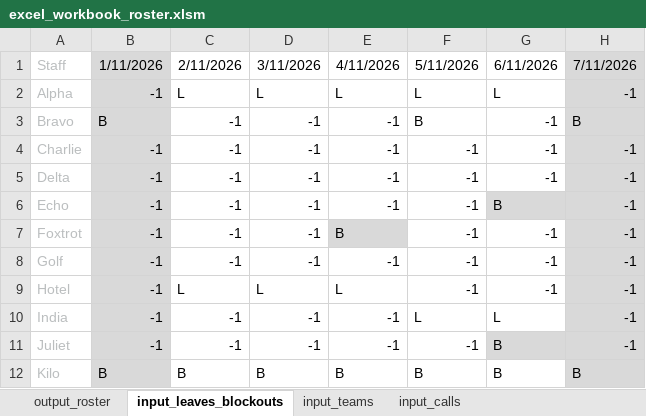
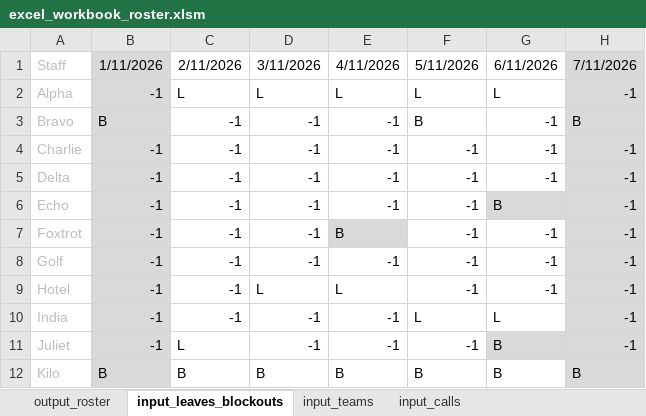
Before and after one commit to txuyuan/CallScheduler, an Excel workbook: excel_workbook_roster.xlsm, sheet input_leaves_blockouts, drawn as a sheet; only a part is shown; values as stored, in another font and other column widths than the file's, no borders; conditional formats not drawn; the diff names each change by its address in the sheet, - before the commit and + after, or states it on an @@ line.

Commit message:
fix(teams_calls): add ps_cover & leave exclusivity

```diff
--- a/excel_workbook_roster.xlsm (sheet input_leaves_blockouts)
+++ b/excel_workbook_roster.xlsm (sheet input_leaves_blockouts)
-C9: L
+C9: -1
-C11: -1
+C11: L
```
Also changed, not shown: sheet output_roster, formulas that keep their value, charts or pictures, 7 other files.
